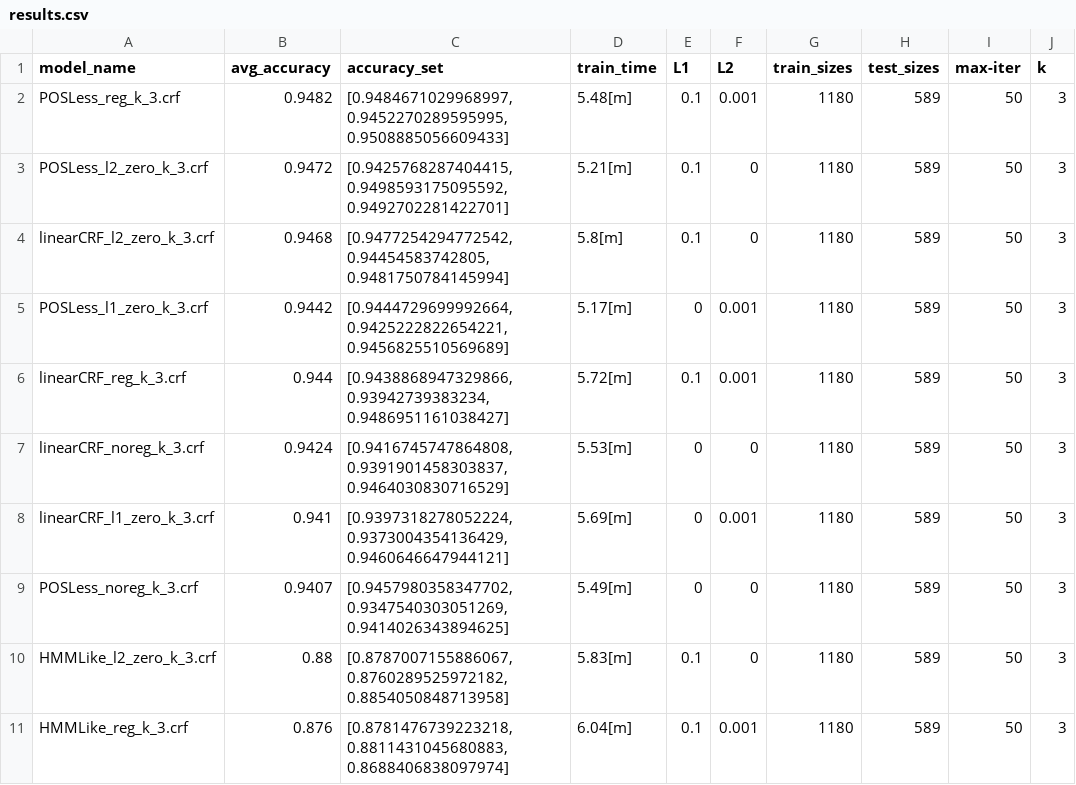
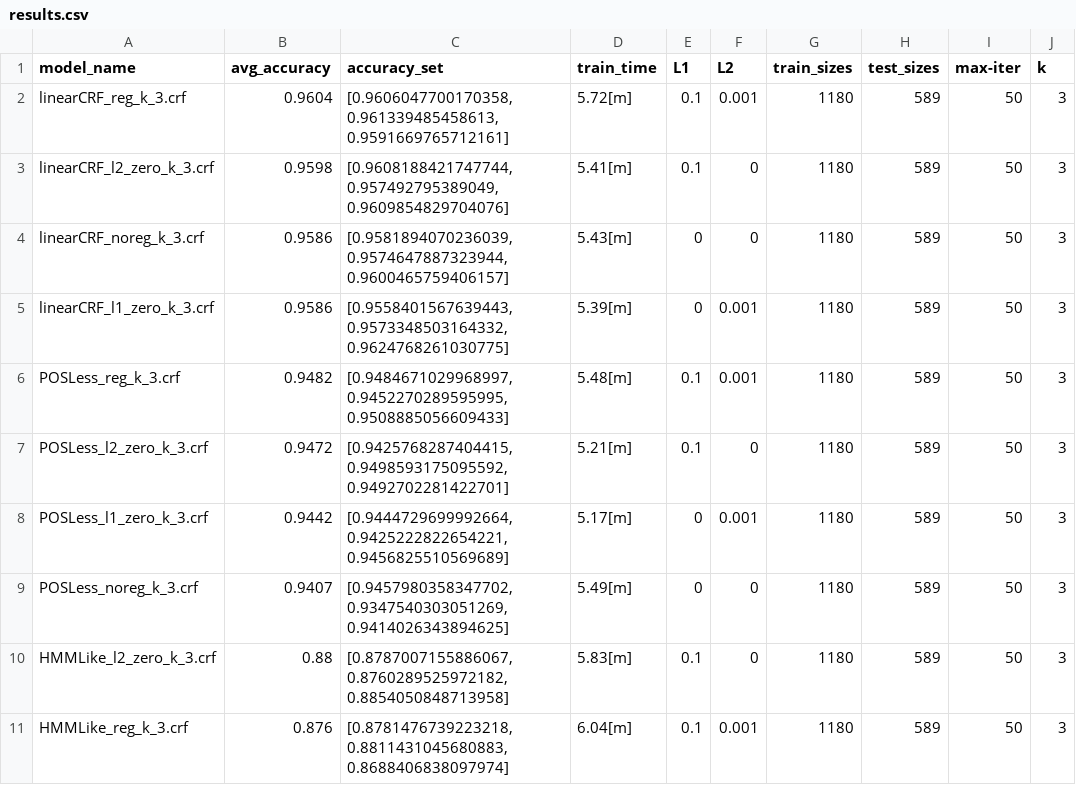
Before and after one commit to umoqnier/FLExMorphSegmenter, a CSV file: notebooks/results.csv, drawn as a sheet; only a part is shown; removed rows and columns are numbered as before the commit, all else as after; the diff names each change by its address in the sheet, - before the commit and + after, or states it on an @@ line.

Commit message:
udpate(linearCRF): mas informacion a feature lists
Agregando la etiqueta POS actual a las feature lists del entorno de
experimentación. Reconstruyendo modelos. Actualizando resultados

```diff
--- a/notebooks/results.csv
+++ b/notebooks/results.csv
+row 2: linearCRF_reg_k_3.crf | 0.9604 | [0.9606047700170358, 0.961339485458613, 0.9591669765712161] | 5.72[m] | 0.1 | 0.001 | 1180 | 589 | 50 | 3
+row 3: linearCRF_l2_zero_k_3.crf | 0.9598 | [0.9608188421747744, 0.957492795389049, 0.9609854829704076] | 5.41[m] | 0.1 | 0 | 1180 | 589 | 50 | 3
+row 4: linearCRF_noreg_k_3.crf | 0.9586 | [0.9581894070236039, 0.9574647887323944, 0.9600465759406157] | 5.43[m] | 0 | 0 | 1180 | 589 | 50 | 3
+row 5: linearCRF_l1_zero_k_3.crf | 0.9586 | [0.9558401567639443, 0.9573348503164332, 0.9624768261030775] | 5.39[m] | 0 | 0.001 | 1180 | 589 | 50 | 3
-row 4: linearCRF_l2_zero_k_3.crf | 0.9468 | [0.9477254294772542, 0.94454583742805, 0.9481750784145994] | 5.8[m] | 0.1 | 0 | 1180 | 589 | 50 | 3
-row 6: linearCRF_reg_k_3.crf | 0.944 | [0.9438868947329866, 0.93942739383234, 0.9486951161038427] | 5.72[m] | 0.1 | 0.001 | 1180 | 589 | 50 | 3
-row 7: linearCRF_noreg_k_3.crf | 0.9424 | [0.9416745747864808, 0.9391901458303837, 0.9464030830716529] | 5.53[m] | 0 | 0 | 1180 | 589 | 50 | 3
-row 8: linearCRF_l1_zero_k_3.crf | 0.941 | [0.9397318278052224, 0.9373004354136429, 0.9460646647944121] | 5.69[m] | 0 | 0.001 | 1180 | 589 | 50 | 3
```
Also changed, not shown: 12 other files.
